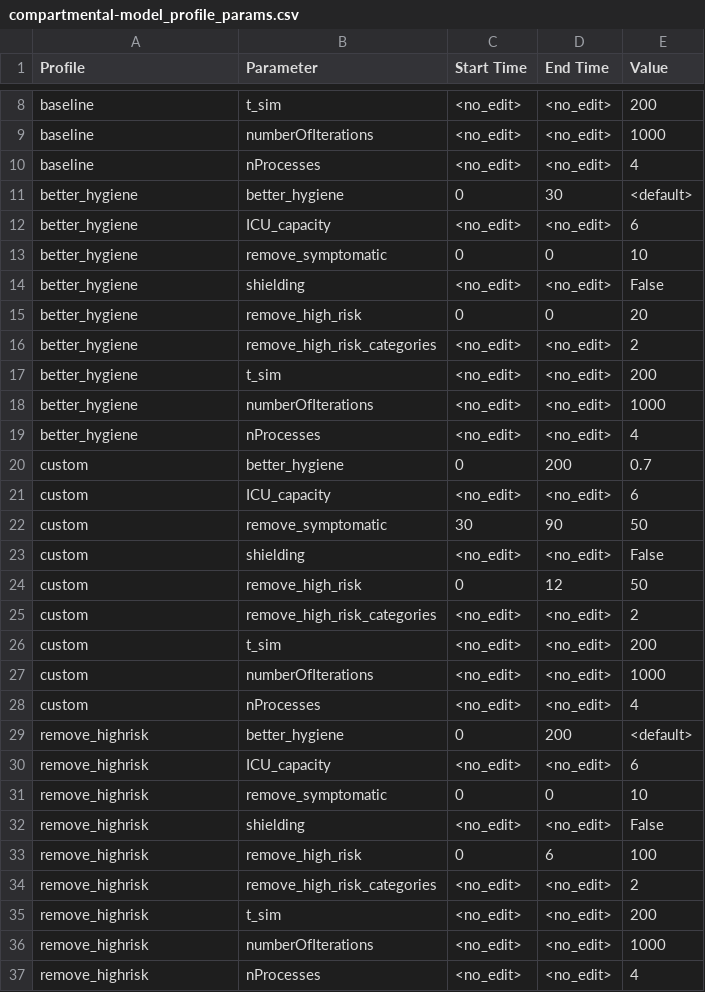
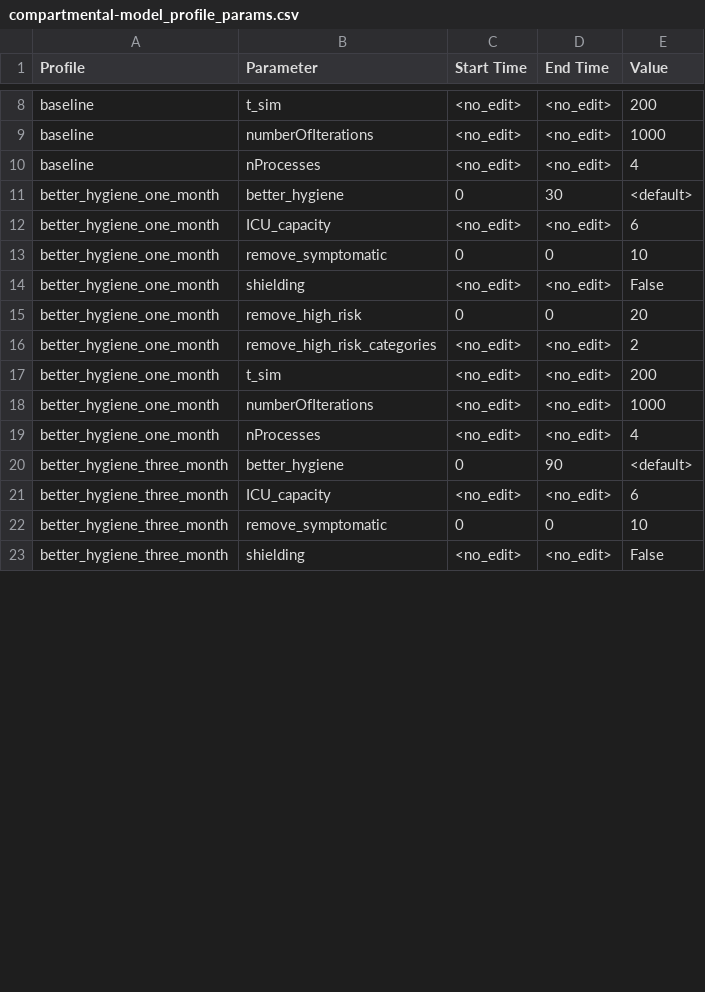
Before and after one commit to AIforGoodSimulator/model-server, a CSV file: fs/params/compartmental-model_profile_params.csv, drawn as a sheet; only a part is shown, gaps mark what is left out; the diff covers the shown part only.

Commit message:
Check-in the progress for the model results work for now

```diff
--- a/fs/params/compartmental-model_profile_params.csv
+++ b/fs/params/compartmental-model_profile_params.csv
@@ -10,28 +10,14 @@ baseline,numberOfIterations,<no_edit>,<no_edit>,1000
 baseline,nProcesses,<no_edit>,<no_edit>,4
-better_hygiene,better_hygiene,0,30,<default>
-better_hygiene,ICU_capacity,<no_edit>,<no_edit>,6
-better_hygiene,remove_symptomatic,0,0,10
-better_hygiene,shielding,<no_edit>,<no_edit>,False
-better_hygiene,remove_high_risk,0,0,20
-better_hygiene,remove_high_risk_categories,<no_edit>,<no_edit>,2
-better_hygiene,t_sim,<no_edit>,<no_edit>,200
-better_hygiene,numberOfIterations,<no_edit>,<no_edit>,1000
-better_hygiene,nProcesses,<no_edit>,<no_edit>,4
-custom,better_hygiene,0,200,0.7
-custom,ICU_capacity,<no_edit>,<no_edit>,6
-custom,remove_symptomatic,30,90,50
-custom,shielding,<no_edit>,<no_edit>,False
-custom,remove_high_risk,0,12,50
-custom,remove_high_risk_categories,<no_edit>,<no_edit>,2
-custom,t_sim,<no_edit>,<no_edit>,200
-custom,numberOfIterations,<no_edit>,<no_edit>,1000
-custom,nProcesses,<no_edit>,<no_edit>,4
-remove_highrisk,better_hygiene,0,200,<default>
-remove_highrisk,ICU_capacity,<no_edit>,<no_edit>,6
-remove_highrisk,remove_symptomatic,0,0,10
-remove_highrisk,shielding,<no_edit>,<no_edit>,False
-remove_highrisk,remove_high_risk,0,6,100
-remove_highrisk,remove_high_risk_categories,<no_edit>,<no_edit>,2
-remove_highrisk,t_sim,<no_edit>,<no_edit>,200
-remove_highrisk,numberOfIterations,<no_edit>,<no_edit>,1000
-remove_highrisk,nProcesses,<no_edit>,<no_edit>,4
+better_hygiene_one_month,better_hygiene,0,30,<default>
+better_hygiene_one_month,ICU_capacity,<no_edit>,<no_edit>,6
+better_hygiene_one_month,remove_symptomatic,0,0,10
+better_hygiene_one_month,shielding,<no_edit>,<no_edit>,False
+better_hygiene_one_month,remove_high_risk,0,0,20
+better_hygiene_one_month,remove_high_risk_categories,<no_edit>,<no_edit>,2
+better_hygiene_one_month,t_sim,<no_edit>,<no_edit>,200
+better_hygiene_one_month,numberOfIterations,<no_edit>,<no_edit>,1000
+better_hygiene_one_month,nProcesses,<no_edit>,<no_edit>,4
+better_hygiene_three_month,better_hygiene,0,90,<default>
+better_hygiene_three_month,ICU_capacity,<no_edit>,<no_edit>,6
+better_hygiene_three_month,remove_symptomatic,0,0,10
+better_hygiene_three_month,shielding,<no_edit>,<no_edit>,False
```
Also changed, not shown: 13 removed rows and 15 edited cells elsewhere in this file, 3 other files.
